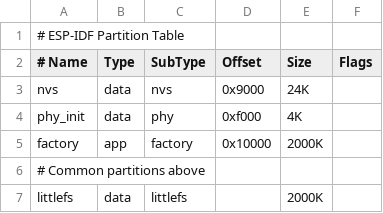
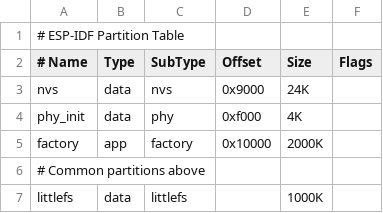
Before and after one commit to trianglesis/AQS-Indoor, a CSV file: partitions.csv, drawn as a sheet.

Commit message:
Yet reduce lfs to <1 Mb this is more than enough

```diff
--- a/partitions.csv
+++ b/partitions.csv
@@ -6,2 +6,2 @@ factory,    app,    factory,    0x10000,    2000K,
 # Common partitions above
-littlefs,   data,   littlefs,  ,            2000K,
+littlefs,   data,   littlefs,  ,            1000K,
```
